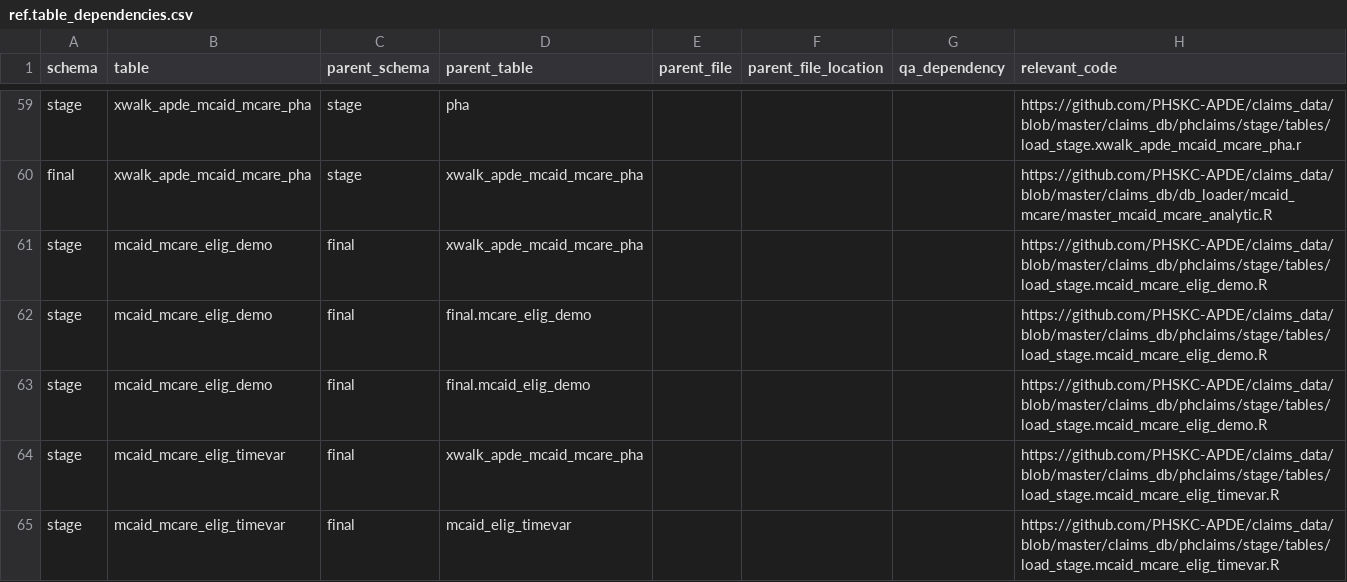
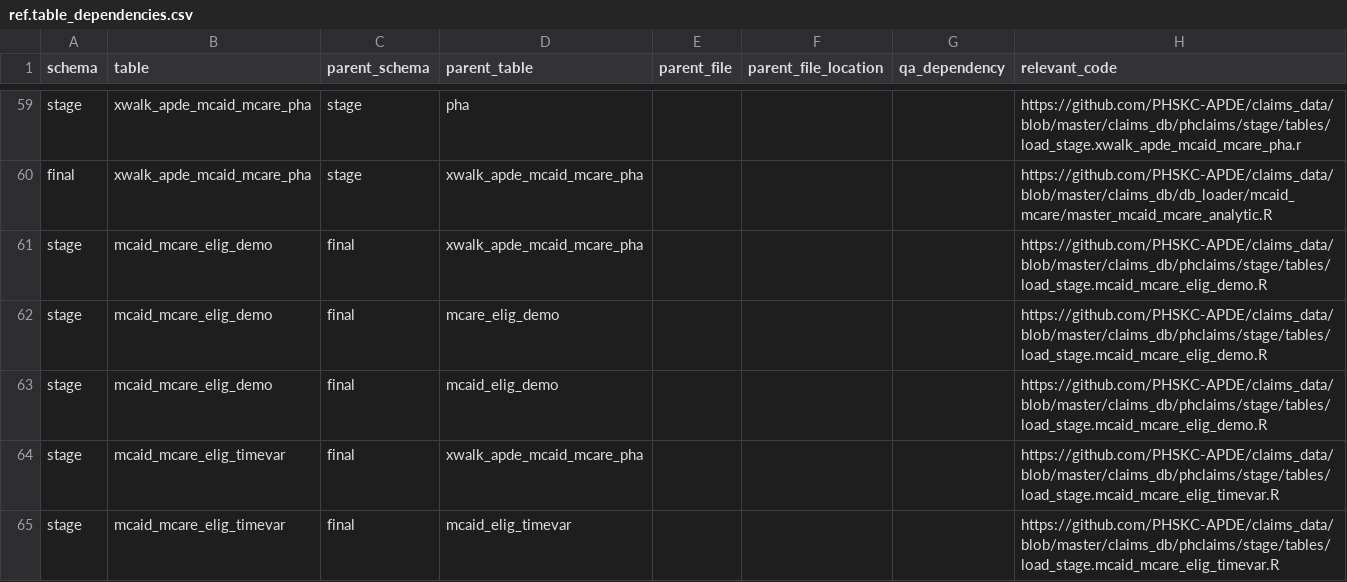
Before and after one commit to PHSKC-APDE/claims_data, a CSV file: claims_db/phclaims/ref/tables_data/ref.table_dependencies.csv, drawn as a sheet; only a part is shown, gaps mark what is left out.

Commit message:
Fixed error in table name

```diff
--- a/claims_db/phclaims/ref/tables_data/ref.table_dependencies.csv
+++ b/claims_db/phclaims/ref/tables_data/ref.table_dependencies.csv
@@ -65,4 +65,4 @@ final,xwalk_apde_mcaid_mcare_pha,stage,xwalk_apde_mcaid_mcare_pha,,,,https://git
 stage,mcaid_mcare_elig_demo,final,xwalk_apde_mcaid_mcare_pha,,,,https://github.com/PHSKC-APDE/claims_data/blob/master/claims_db/phclaims/stage/tables/load_stage.mcaid_mcare_elig_demo.R
-stage,mcaid_mcare_elig_demo,final,final.mcare_elig_demo,,,,https://github.com/PHSKC-APDE/claims_data/blob/master/claims_db/phclaims/stage/tables/load_stage.mcaid_mcare_elig_demo.R
-stage,mcaid_mcare_elig_demo,final,final.mcaid_elig_demo,,,,https://github.com/PHSKC-APDE/claims_data/blob/master/claims_db/phclaims/stage/tables/load_stage.mcaid_mcare_elig_demo.R
+stage,mcaid_mcare_elig_demo,final,mcare_elig_demo,,,,https://github.com/PHSKC-APDE/claims_data/blob/master/claims_db/phclaims/stage/tables/load_stage.mcaid_mcare_elig_demo.R
+stage,mcaid_mcare_elig_demo,final,mcaid_elig_demo,,,,https://github.com/PHSKC-APDE/claims_data/blob/master/claims_db/phclaims/stage/tables/load_stage.mcaid_mcare_elig_demo.R
 stage,mcaid_mcare_elig_timevar,final,xwalk_apde_mcaid_mcare_pha,,,,https://github.com/PHSKC-APDE/claims_data/blob/master/claims_db/phclaims/stage/tables/load_stage.mcaid_mcare_elig_timevar.R
```
